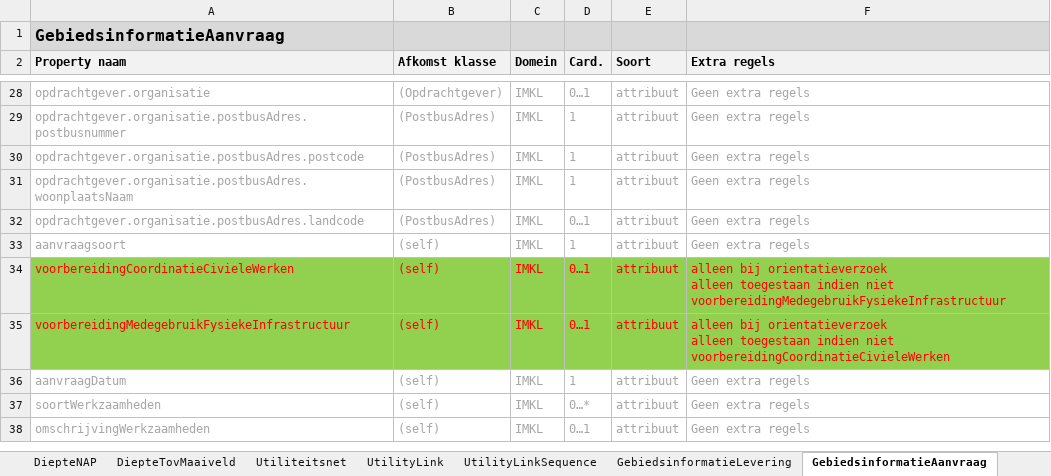
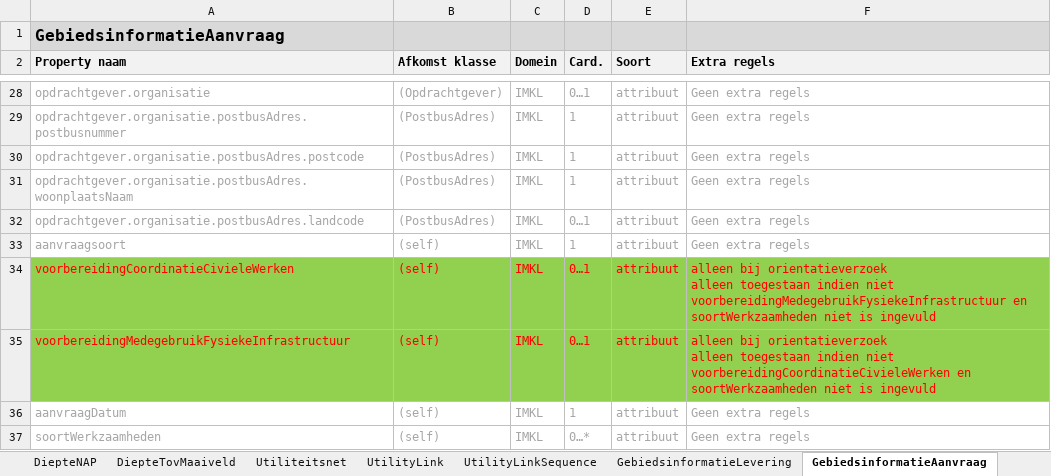
Before and after one commit to Geonovum/imkl2015-review, an Excel workbook: IMKL2.x/3. extraregels/IMKL-2.0io-object-attributen-ExtraRegels.xlsx, sheet GebiedsinformatieAanvraag, drawn as a sheet; only a part is shown, gaps mark what is left out; the shorter side is filled out with more unchanged rows; values as stored, in another font and other column widths than the file's, no borders; the diff names each change by its address in the sheet, - before the commit and + after, or states it on an @@ line.

```diff
--- a/IMKL2.x/3. extraregels/IMKL-2.0io-object-attributen-ExtraRegels.xlsx (sheet GebiedsinformatieAanvraag)
+++ b/IMKL2.x/3. extraregels/IMKL-2.0io-object-attributen-ExtraRegels.xlsx (sheet GebiedsinformatieAanvraag)
-F34 (Extra regels): …niet voorbereidingMedegebruikFysiekeInfrastructuur
+F34 (Extra regels): …niet voorbereidingMedegebruikFysiekeInfrastructuur en soortWerkzaamheden niet is ingevuld
-F35 (Extra regels): …niet voorbereidingCoordinatieCivieleWerken
+F35 (Extra regels): …niet voorbereidingCoordinatieCivieleWerken en soortWerkzaamheden niet is ingevuld
```
Also changed, not shown: IMKL2.x/8. begrippen/IMKL_vertaaltabel_2020-04-06 (1 aanpassing).xlsx, 2 other files.
